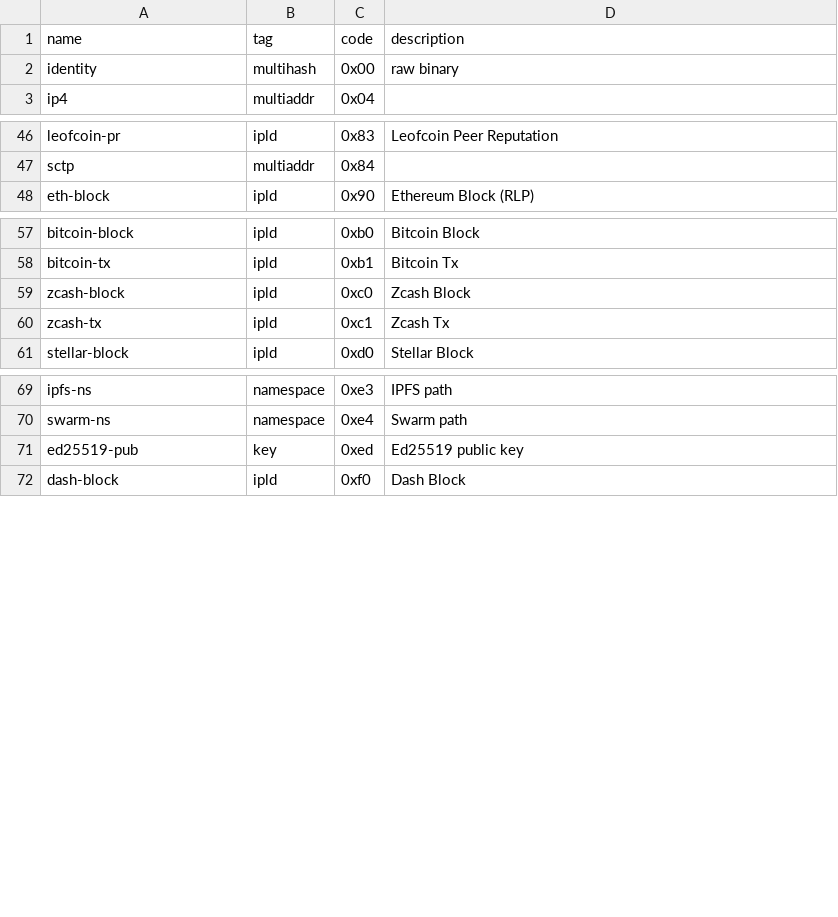
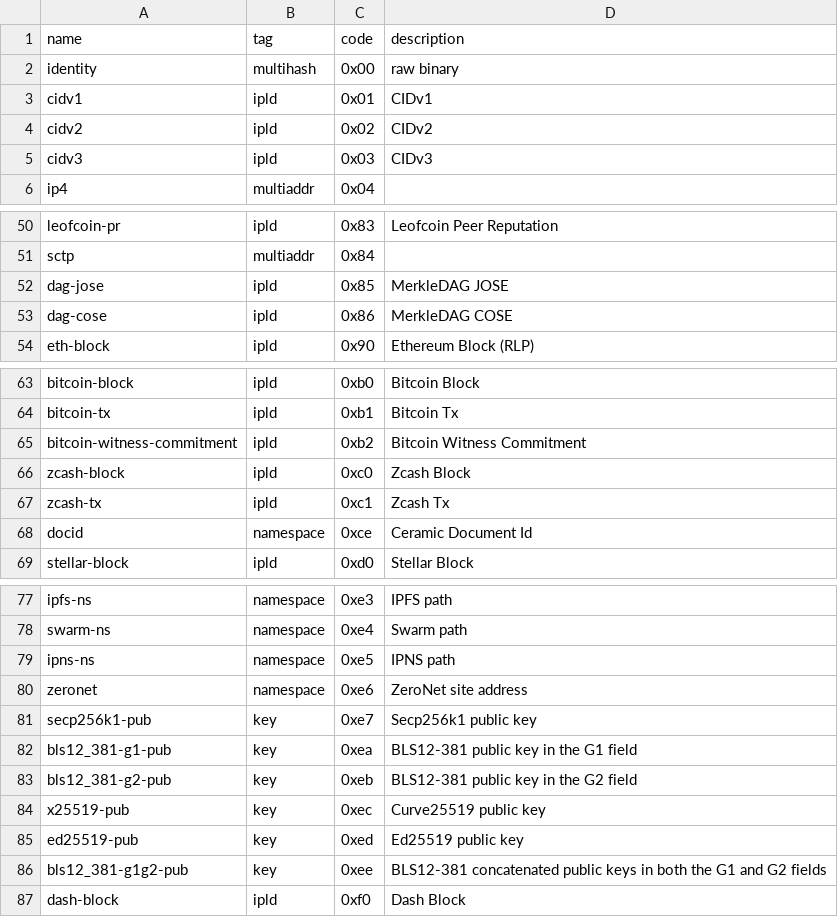
Before and after one commit to SleeplessByte/ruby-multicodec, a CSV file: lib/table.csv, drawn as a sheet; only a part is shown, gaps mark what is left out; the diff covers the shown part only.

```diff
--- a/lib/table.csv
+++ b/lib/table.csv
@@ -2,2 +2,5 @@ name,                           tag,            code,           description
 identity,                       multihash,      0x00,           raw binary
+cidv1,                          ipld,           0x01,           CIDv1
+cidv2,                          ipld,           0x02,           CIDv2
+cidv3,                          ipld,           0x03,           CIDv3
 ip4,                            multiaddr,      0x04,
@@ -47,2 +51,4 @@ leofcoin-pr,                    ipld,           0x83,           Leofcoin Peer Re
 sctp,                           multiaddr,      0x84,
+dag-jose,                       ipld,           0x85,           MerkleDAG JOSE
+dag-cose,                       ipld,           0x86,           MerkleDAG COSE
 eth-block,                      ipld,           0x90,           Ethereum Block (RLP)
@@ -58,4 +64,6 @@ bitcoin-block,                  ipld,           0xb0,           Bitcoin Block
 bitcoin-tx,                     ipld,           0xb1,           Bitcoin Tx
+bitcoin-witness-commitment,     ipld,           0xb2,           Bitcoin Witness Commitment
 zcash-block,                    ipld,           0xc0,           Zcash Block
 zcash-tx,                       ipld,           0xc1,           Zcash Tx
+docid,                          namespace,      0xce,           Ceramic Document Id
 stellar-block,                  ipld,           0xd0,           Stellar Block
@@ -70,3 +78,10 @@ ipfs-ns,                        namespace,      0xe3,           IPFS path
 swarm-ns,                       namespace,      0xe4,           Swarm path
+ipns-ns,                        namespace,      0xe5,           IPNS path
+zeronet,                        namespace,      0xe6,           ZeroNet site address
+secp256k1-pub,                  key,            0xe7,           Secp256k1 public key
+bls12_381-g1-pub,               key,            0xea,           BLS12-381 public key in the G1 field
+bls12_381-g2-pub,               key,            0xeb,           BLS12-381 public key in the G2 field
+x25519-pub,                     key,            0xec,           Curve25519 public key
 ed25519-pub,                    key,            0xed,           Ed25519 public key
+bls12_381-g1g2-pub,             key,            0xee,           BLS12-381 concatenated public keys in both the G1 and G2 fields
 dash-block,                     ipld,           0xf0,           Dash Block
```
Also changed, not shown: 23 added rows elsewhere in this file.
